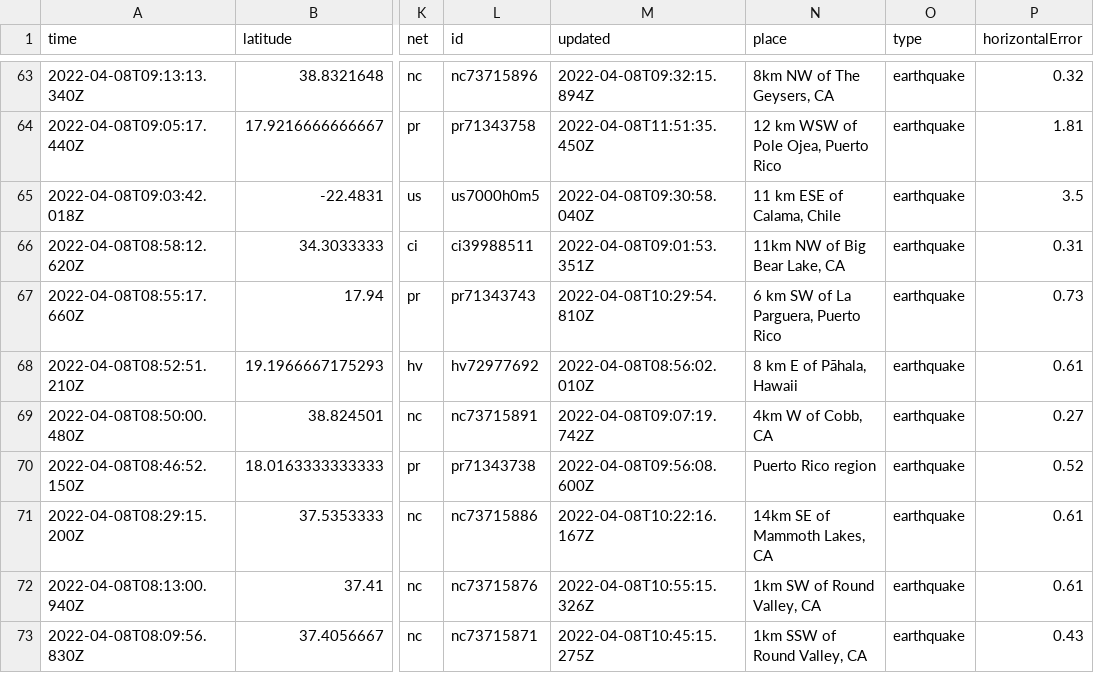
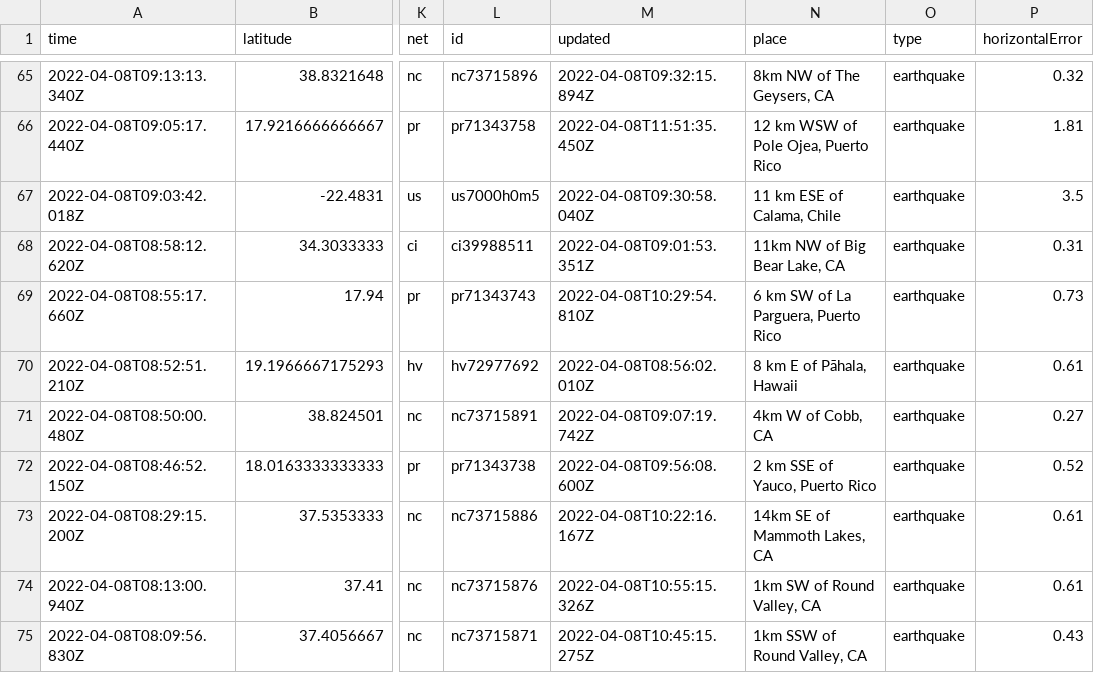
Before and after one commit to dlbranham/my-data-robot, a CSV file: usgs_current.csv, drawn as a sheet; only a part is shown, gaps mark what is left out; addresses are those after the commit; the diff covers the shown part only; the diff names each change by its address in the sheet, - before the commit and + after, or states it on an @@ line.

```diff
--- a/usgs_current.csv
+++ b/usgs_current.csv
-N72 (place): Puerto Rico region
+N72 (place): 2 km SSE of Yauco, Puerto Rico
```
Also changed, not shown: 2 added rows, 3 removed rows and 7 edited cells elsewhere in this file.
